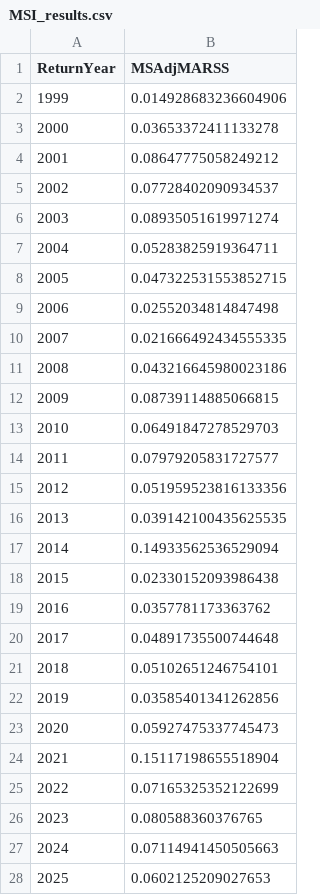
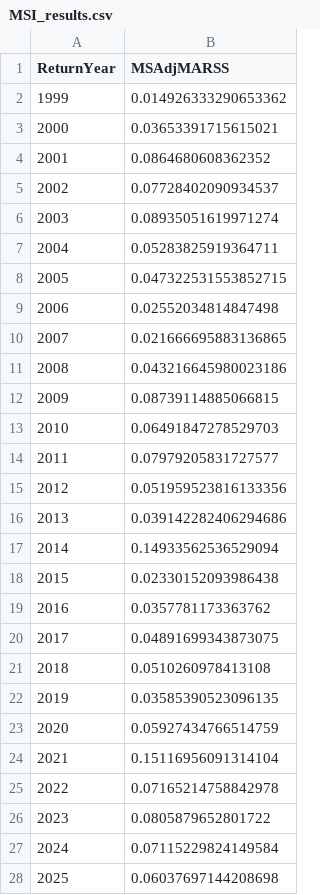
Before and after one commit to ODFW-IFSP/OPITT, a CSV file: Marine Survival Index/MSI_results.csv, drawn as a sheet.

Commit message:
Ran MARSS with final 2025 estimates

```diff
--- a/Marine Survival Index/MSI_results.csv
+++ b/Marine Survival Index/MSI_results.csv
@@ -1,5 +1,5 @@
 ReturnYear,MSAdjMARSS
-1999,0.014928683236604906
-2000,0.03653372411133278
-2001,0.08647775058249212
+1999,0.014926333290653362
+2000,0.03653391715615021
+2001,0.0864680608362352
 2002,0.07728402090934537
@@ -9,3 +9,3 @@ ReturnYear,MSAdjMARSS
 2006,0.02552034814847498
-2007,0.021666492434555335
+2007,0.021666695883136865
 2008,0.043216645980023186
@@ -15,3 +15,3 @@ ReturnYear,MSAdjMARSS
 2012,0.051959523816133356
-2013,0.039142100435625535
+2013,0.039142282406294686
 2014,0.14933562536529094
@@ -19,10 +19,10 @@ ReturnYear,MSAdjMARSS
 2016,0.0357781173363762
-2017,0.04891735500744648
-2018,0.05102651246754101
-2019,0.03585401341262856
-2020,0.05927475337745473
-2021,0.15117198655518904
-2022,0.07165325352122699
-2023,0.080588360376765
-2024,0.07114941450505663
-2025,0.0602125209027653
+2017,0.04891699343873075
+2018,0.0510260978413108
+2019,0.03585390523096135
+2020,0.05927434766514759
+2021,0.15116956091314104
+2022,0.07165214758842978
+2023,0.0805879652801722
+2024,0.07115229824149584
+2025,0.06037697144208698
```
